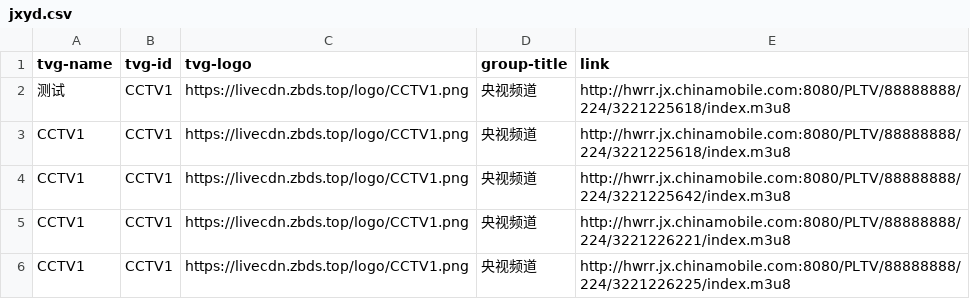
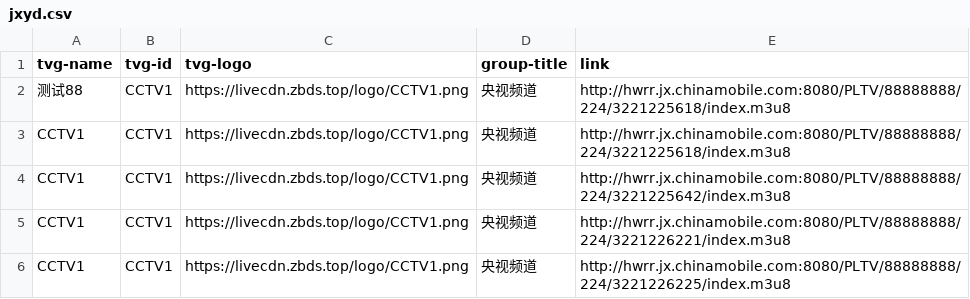
Before and after one commit to leileic289/iptv, a CSV file: tv/jxyd.csv, drawn as a sheet; only a part is shown.

Commit message:
Update jxyd.csv

```diff
--- a/tv/jxyd.csv
+++ b/tv/jxyd.csv
@@ -1,3 +1,3 @@
 tvg-name,tvg-id,tvg-logo,group-title,link
-测试,CCTV1,https://livecdn.zbds.top/logo/CCTV1.png,央视频道,http://hwrr.jx.chinamobile.com:8080/PLTV/88888888/224/3221225618/index.m3u8
+测试88,CCTV1,https://livecdn.zbds.top/logo/CCTV1.png,央视频道,http://hwrr.jx.chinamobile.com:8080/PLTV/88888888/224/3221225618/index.m3u8
 CCTV1,CCTV1,https://livecdn.zbds.top/logo/CCTV1.png,央视频道,http://hwrr.jx.chinamobile.com:8080/PLTV/88888888/224/3221225618/index.m3u8
```
